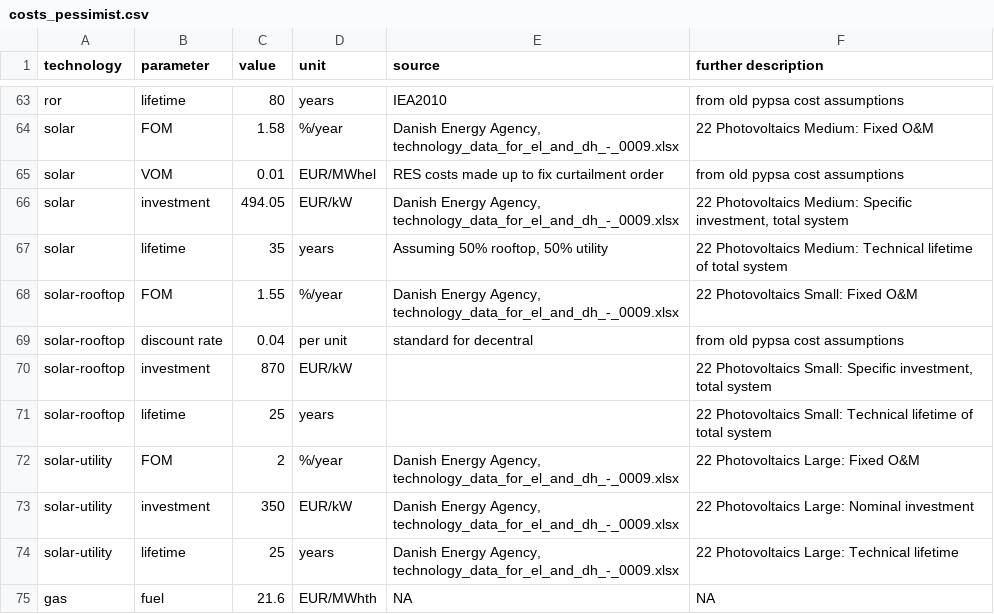
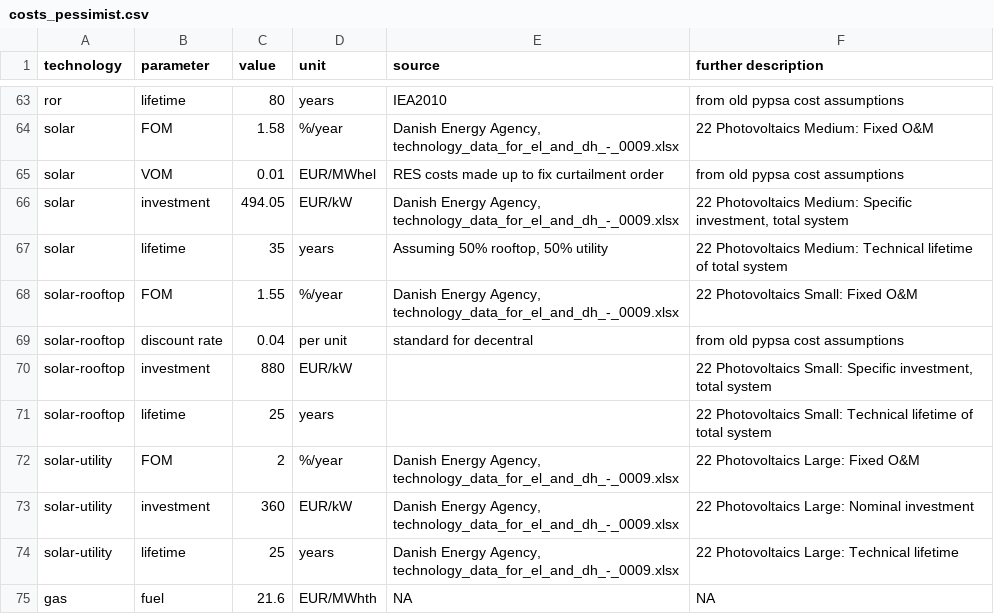
Before and after one commit to fneum/broad-ranges, a CSV file: data/costs_pessimist.csv, drawn as a sheet; only a part is shown, gaps mark what is left out.

```diff
--- a/data/costs_pessimist.csv
+++ b/data/costs_pessimist.csv
@@ -69,6 +69,6 @@ solar-rooftop,FOM,1.55,%/year,"Danish Energy Agency, technology_data_for_el_and_
 solar-rooftop,discount rate,0.04,per unit,standard for decentral, from old pypsa cost assumptions
-solar-rooftop,investment,870,EUR/kW,,"22 Photovoltaics Small:  Specific investment, total system"
+solar-rooftop,investment,880,EUR/kW,,"22 Photovoltaics Small:  Specific investment, total system"
 solar-rooftop,lifetime,25,years,,22 Photovoltaics Small:  Technical lifetime of total system
 solar-utility,FOM,2,%/year,"Danish Energy Agency, technology_data_for_el_and_dh_-_0009.xlsx",22 Photovoltaics Large:  Fixed O&M
-solar-utility,investment,350,EUR/kW,"Danish Energy Agency, technology_data_for_el_and_dh_-_0009.xlsx",22 Photovoltaics Large:  Nominal investment
+solar-utility,investment,360,EUR/kW,"Danish Energy Agency, technology_data_for_el_and_dh_-_0009.xlsx",22 Photovoltaics Large:  Nominal investment
 solar-utility,lifetime,25,years,"Danish Energy Agency, technology_data_for_el_and_dh_-_0009.xlsx",22 Photovoltaics Large:  Technical lifetime
```
Also changed, not shown: data/costs_pypsaeur.csv, 5 other files.
